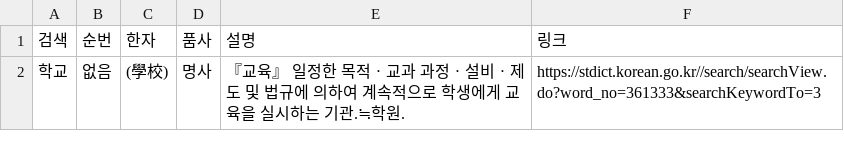
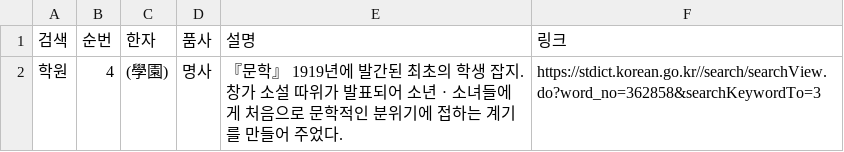
Before and after one commit to GENOzzz/MAIN_BIGDATA, a CSV file: 220122_saveCSV/검색어 학원.csv, drawn as a sheet; removed rows and columns are numbered as before the commit, all else as after; the diff names each change by its address in the sheet, - before the commit and + after, or states it on an @@ line.

```diff
--- a/220122_saveCSV/검색어 학원.csv
+++ b/220122_saveCSV/검색어 학원.csv
-row 2: 학교 | 없음 | (學校) | 명사 | 『교육』 일정한 목적ㆍ교과 과정ㆍ설비ㆍ제도 및 법규에 의하여 계속적으로 학생에게 교육을 실시하는 기관.≒학원. | https://stdict.korean.go.kr//search/searchView.do?word_no=361333&searchKeywordTo=3
+row 2: 학원 | 4 | (學園) | 명사 | 『문학』 1919년에 발간된 최초의 학생 잡지. 창가 소설 따위가 발표되어 소년ㆍ소녀들에게 처음으로 문학적인 분위기에 접하는 계기를 만들어 주었다. | https://stdict.korean.go.kr//search/searchView.do?word_no=362858&searchKeywordTo=3
```
Also changed, not shown: 220122_saveCSV/검색어 메모.csv, 220122_saveCSV/검색어 소설.csv, 34 other files.
